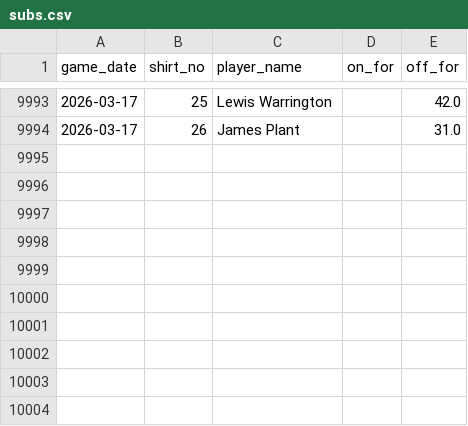
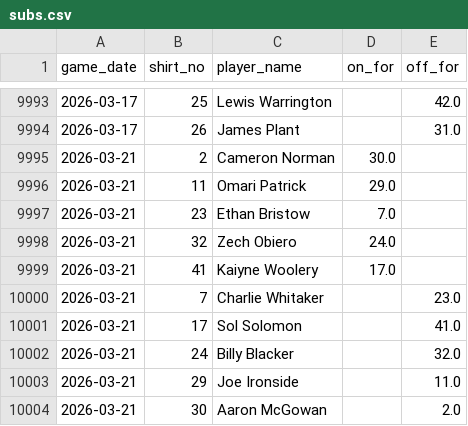
Before and after one commit to petebrown/data-updater, a CSV file: data/subs.csv, drawn as a sheet; only a part is shown, gaps mark what is left out; the diff names each change by its address in the sheet, - before the commit and + after, or states it on an @@ line.

```diff
--- a/data/subs.csv
+++ b/data/subs.csv
+row 9995: 2026-03-21 | 2 | Cameron Norman | 30.0
+row 9996: 2026-03-21 | 11 | Omari Patrick | 29.0
+row 9997: 2026-03-21 | 23 | Ethan Bristow | 7.0
+row 9998: 2026-03-21 | 32 | Zech Obiero | 24.0
+row 9999: 2026-03-21 | 41 | Kaiyne Woolery | 17.0
+row 10000: 2026-03-21 | 7 | Charlie Whitaker |  | 23.0
+row 10001: 2026-03-21 | 17 | Sol Solomon |  | 41.0
+row 10002: 2026-03-21 | 24 | Billy Blacker |  | 32.0
+row 10003: 2026-03-21 | 29 | Joe Ironside |  | 11.0
+row 10004: 2026-03-21 | 30 | Aaron McGowan |  | 2.0
```
Also changed, not shown: data/bbc_goals_against.csv, data/bbc_opposition_managers.csv, 4 other files.
